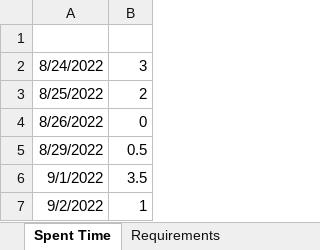
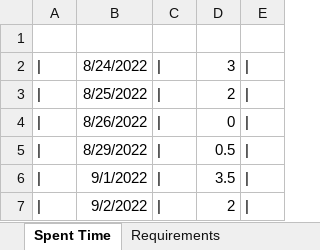
Before and after one commit to CKNgocLan/arent-sf-movie, an Excel workbook: document.xlsx, sheet Spent Time, drawn as a sheet; values as stored, in another font and other column widths than the file's, no borders; addresses are those after the commit; the diff names each change by its address in the sheet, - before the commit and + after, or states it on an @@ line.

Commit message:
Add spent time to README.md

```diff
--- a/document.xlsx (sheet Spent Time)
+++ b/document.xlsx (sheet Spent Time)
+column A, rows 2-7: all |
+column C, rows 2-7: all |
+column E, rows 2-7: all |
-D7: 1
+D7: 2
```
Also changed, not shown: 1 other file.
